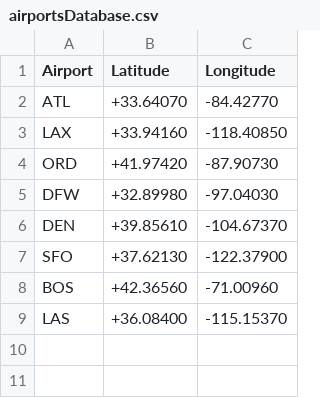
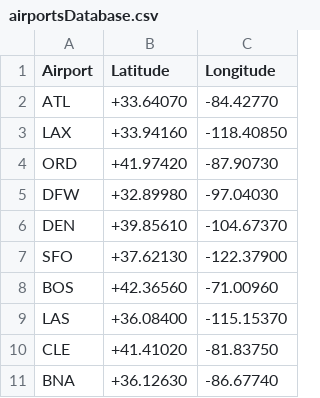
Before and after one commit to AliYaacoub/Airline-reservation-system, a CSV file: bin/Debug/net7.0/airportsDatabase.csv, drawn as a sheet.

```diff
--- a/bin/Debug/net7.0/airportsDatabase.csv
+++ b/bin/Debug/net7.0/airportsDatabase.csv
@@ -9 +9,3 @@ BOS,+42.36560,-71.00960
 LAS,+36.08400,-115.15370
+CLE,+41.41020,-81.83750
+BNA,+36.12630,-86.67740
```
Also changed, not shown: 1 other file.
